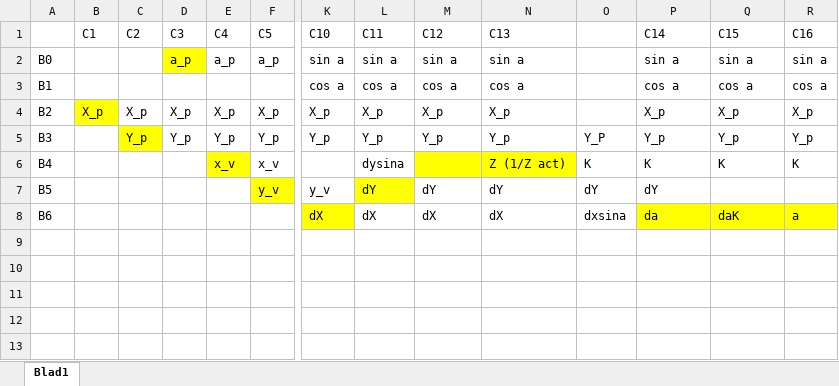
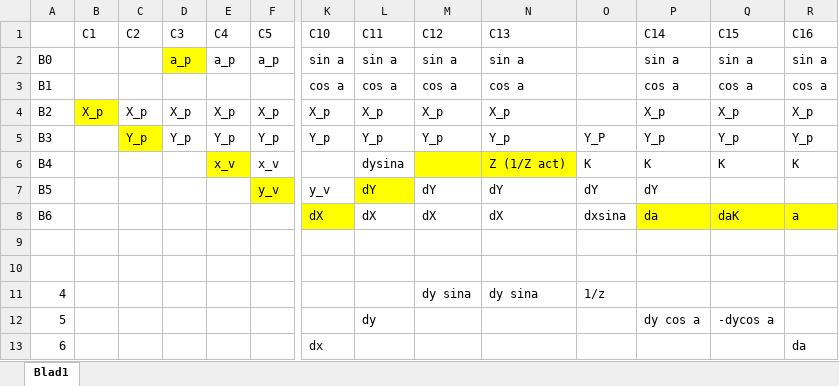
Before and after one commit to Team111111111111/DOOMic, an Excel workbook: Docs/v_line/v_line_memory_map.xlsx, sheet Blad1, drawn as a sheet; only a part is shown, gaps mark what is left out; values as stored, in another font and other column widths than the file's, no borders; rows hold the shown columns only; the diff names each change by its address in the sheet, - before the commit and + after, or states it on an @@ line.

Commit message:
updated memory map

```diff
--- a/Docs/v_line/v_line_memory_map.xlsx (sheet Blad1)
+++ b/Docs/v_line/v_line_memory_map.xlsx (sheet Blad1)
+row 9: (empty)
+row 10: (empty)
+row 11: 4 |  |  |  |  |  |  |  | dy sina | dy sina | 1/z
+row 12: 5 |  |  |  |  |  |  | dy |  |  |  | dy cos a | -dycos a
+row 13: 6 |  |  |  |  |  | dx |  |  |  |  |  |  | da
```
